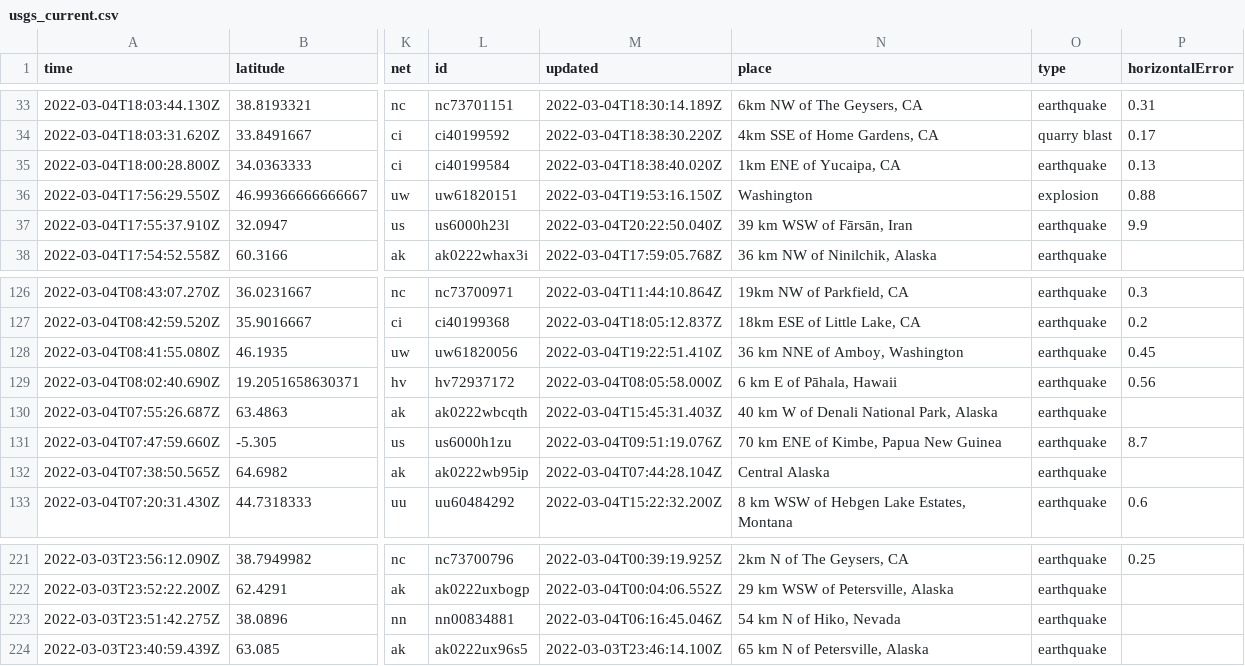
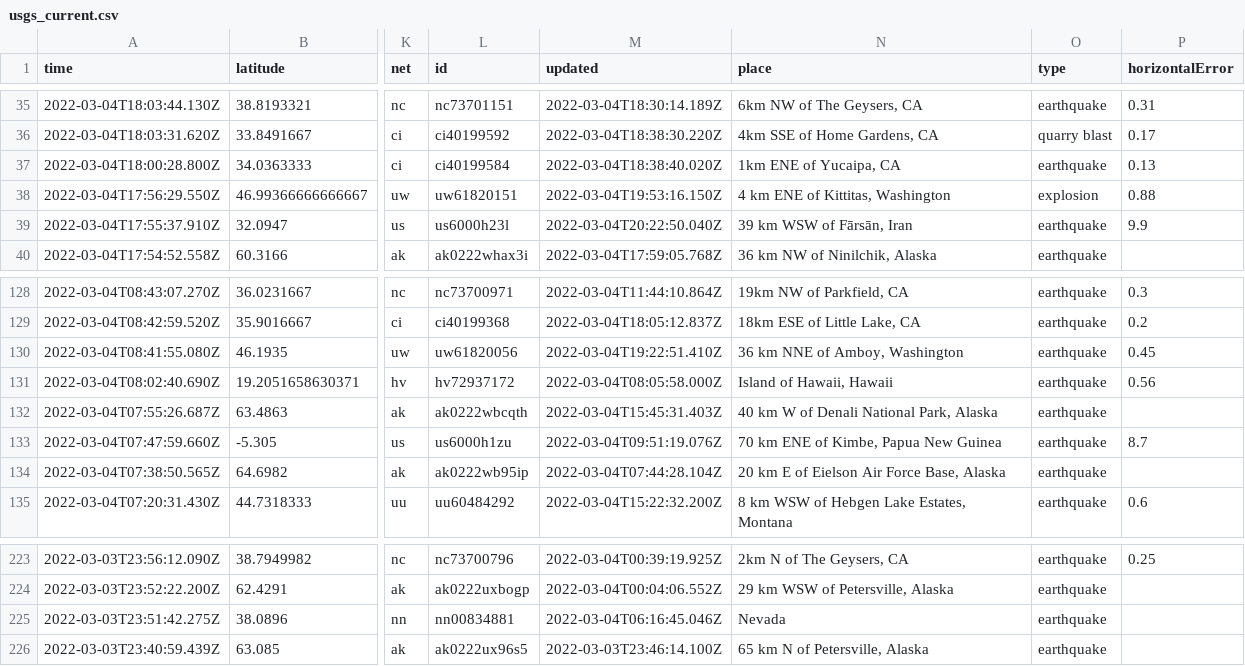
Before and after one commit to smcalilly/nicar22-github-actions, a CSV file: usgs_current.csv, drawn as a sheet; only a part is shown, gaps mark what is left out; addresses are those after the commit; the diff covers the shown part only; the diff names each change by its address in the sheet, - before the commit and + after, or states it on an @@ line.

```diff
--- a/usgs_current.csv
+++ b/usgs_current.csv
-N38 (place): Washington
+N38 (place): 4 km ENE of Kittitas, Washington
-N131 (place): 6 km E of Pāhala, Hawaii
+N131 (place): Island of Hawaii, Hawaii
-N134 (place): Central Alaska
+N134 (place): 20 km E of Eielson Air Force Base, Alaska
-N225 (place): 54 km N of Hiko, Nevada
+N225 (place): Nevada
```
Also changed, not shown: 2 added rows, 1 removed row and 4 edited cells elsewhere in this file, usgs_main.csv.
